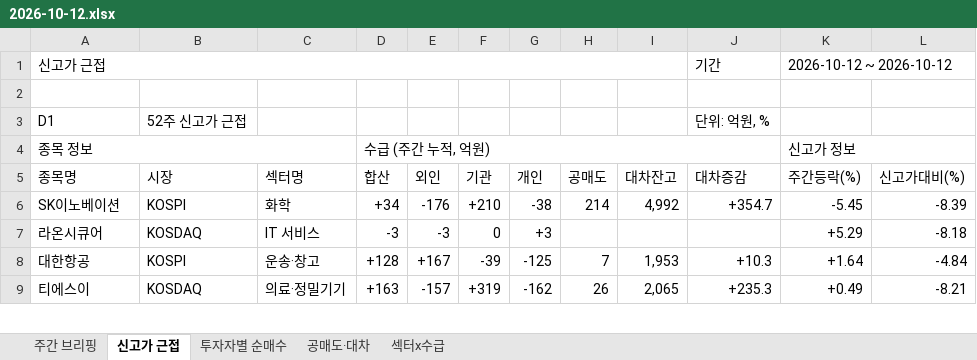
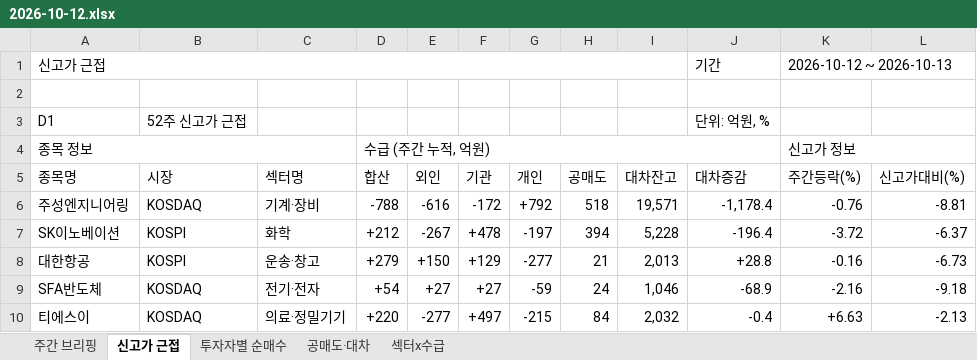
Before and after one commit to jykim0048/backtest_stock, an Excel workbook: public/reports/weekly_briefing/2026-10-12.xlsx, sheet 신고가 근접, drawn as a sheet; only a part is shown; values as stored, in another font and other column widths than the file's, no cell formats; removed rows and columns are numbered as before the commit, all else as after; the diff covers the shown part only; the diff names each change by its address in the sheet, - before the commit and + after, or states it on an @@ line.

```diff
--- a/public/reports/weekly_briefing/2026-10-12.xlsx (sheet 신고가 근접)
+++ b/public/reports/weekly_briefing/2026-10-12.xlsx (sheet 신고가 근접)
-K1 (주간등락(%)): 2026-10-12 ~ 2026-10-12
+K1 (주간등락(%)): 2026-10-12 ~ 2026-10-13
+row 6: 주성엔지니어링 | KOSDAQ | 기계·장비 | -788 | -616 | -172 | +792 | 518 | 19,571 | -1,178.4 | -0.76 | -8.81
-D7 (합산): +34
+D7 (합산): +212
-E7 (외인): -176
+E7 (외인): -267
-F7 (기관): +210
+F7 (기관): +478
-G7 (개인): -38
+G7 (개인): -197
-H7 (공매도): 214
+H7 (공매도): 394
-I7 (대차잔고): 4,992
+I7 (대차잔고): 5,228
-J7 (대차증감): +354.7
+J7 (대차증감): -196.4
-K7 (주간등락(%)): -5.45
+K7 (주간등락(%)): -3.72
-L7 (신고가대비(%)): -8.39
+L7 (신고가대비(%)): -6.37
-row 7: 라온시큐어 | KOSDAQ | IT 서비스 | -3 | -3 | 0 | +3 |  |  |  | +5.29 | -8.18
-D8 (합산): +128
+D8 (합산): +279
-E8 (외인): +167
+E8 (외인): +150
-F8 (기관): -39
+F8 (기관): +129
-G8 (개인): -125
+G8 (개인): -277
-H8 (공매도): 7
+H8 (공매도): 21
-I8 (대차잔고): 1,953
+I8 (대차잔고): 2,013
-J8 (대차증감): +10.3
+J8 (대차증감): +28.8
-K8 (주간등락(%)): +1.64
+K8 (주간등락(%)): -0.16
-L8 (신고가대비(%)): -4.84
+L8 (신고가대비(%)): -6.73
+row 9: SFA반도체 | KOSDAQ | 전기·전자 | +54 | +27 | +27 | -59 | 24 | 1,046 | -68.9 | -2.16 | -9.18
-D10 (합산): +163
+D10 (합산): +220
-E10 (외인): -157
+E10 (외인): -277
-F10 (기관): +319
+F10 (기관): +497
-G10 (개인): -162
+G10 (개인): -215
-H10 (공매도): 26
+H10 (공매도): 84
-I10 (대차잔고): 2,065
+I10 (대차잔고): 2,032
-J10 (대차증감): +235.3
+J10 (대차증감): -0.4
-K10 (주간등락(%)): +0.49
+K10 (주간등락(%)): +6.63
-L10 (신고가대비(%)): -8.21
+L10 (신고가대비(%)): -2.13
```
Also changed, not shown: 13 added rows, 14 removed rows and 102 edited cells elsewhere in this sheet, sheet 투자자별 순매수, sheet 주간 브리핑, sheet 섹터x수급, sheet 공매도·대차, cell formats, public/weekly_briefing.xlsx, 7 other files.
